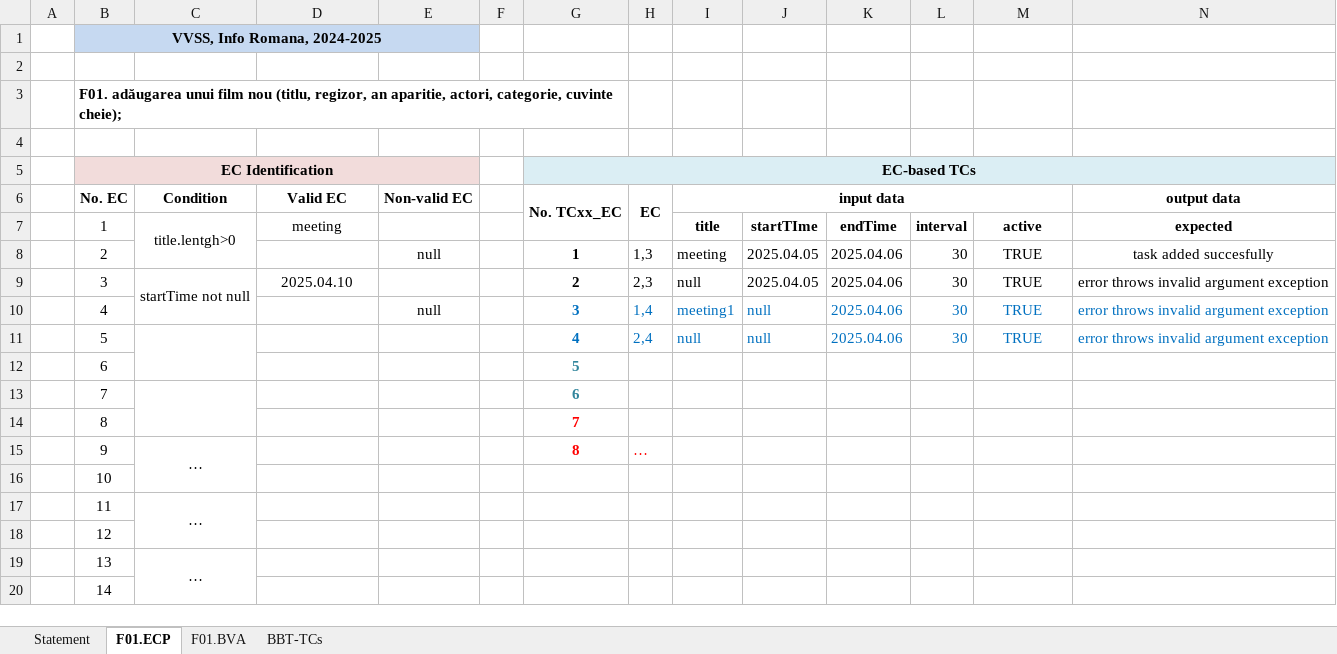
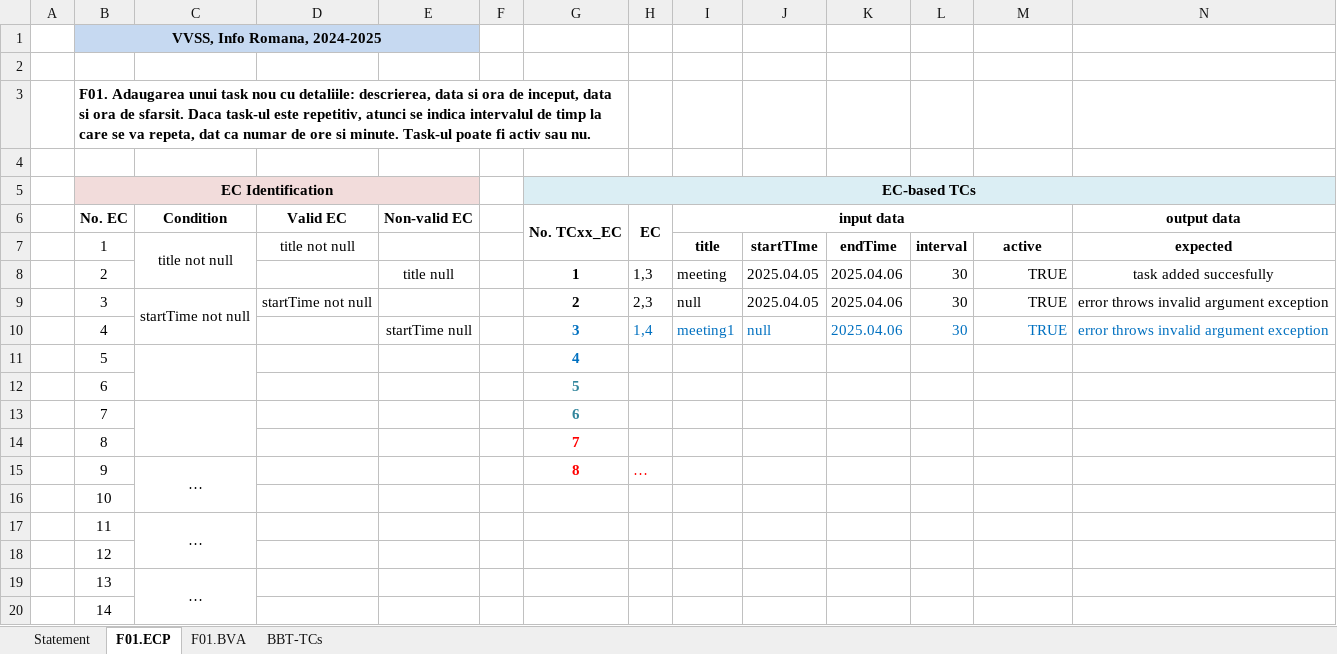
Before and after one commit to clau100/VVSS_Tasks, an Excel workbook: Docs/Lab02/Lab02_BBT_TCs_Form.xlsx, sheet F01.ECP, drawn as a sheet; values as stored, in another font and other column widths than the file's, no borders; the diff names each change by its address in the sheet, - before the commit and + after, or states it on an @@ line.

```diff
--- a/Docs/Lab02/Lab02_BBT_TCs_Form.xlsx (sheet F01.ECP)
+++ b/Docs/Lab02/Lab02_BBT_TCs_Form.xlsx (sheet F01.ECP)
-B3 (No. EC): F01. adăugarea unui film nou (titlu, regizor, an aparitie, actori, categorie, cuvinte cheie);
+B3 (No. EC): F01. Adaugarea unui task nou cu detaliile: descrierea, data si ora de inceput, data si ora de sfarsit. Daca task-ul este repetitiv, atunci se indica intervalul de timp la care se va repeta, dat ca numar de ore si minute. Task-ul poate fi activ sau nu.
-C7 (Condition): title.lentgh>0
+C7 (Condition): title not null
-D7 (Valid EC): meeting
+D7 (Valid EC): title not null
-E8 (Non-valid EC): null
+E8 (Non-valid EC): title null
-M8:M10 alignment: center
+M8:M10 alignment: right
-D9 (Valid EC): 2025.04.10
+D9 (Valid EC): startTime not null
-E10 (Non-valid EC): null
+E10 (Non-valid EC): startTime null
-H11 (EC): 2,4
+H11 (EC): (empty)
-I11 (input data): null
+I11 (input data): (empty)
-J11: null
+J11: (empty)
-K11: 2025.04.06
+K11: (empty)
-L11: 30
+L11: (empty)
-M11: TRUE
+M11: (empty)
-N11 (output data): error throws invalid argument exception
+N11 (output data): (empty)
```
Also changed, not shown: sheet F01.BVA, sheet BBT-TCs, sheet Statement, formulas that keep their value.
